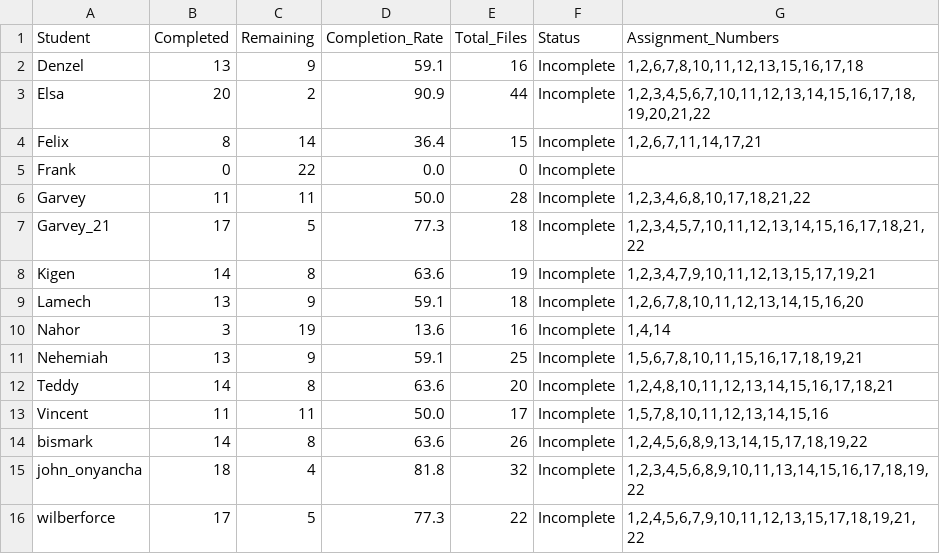
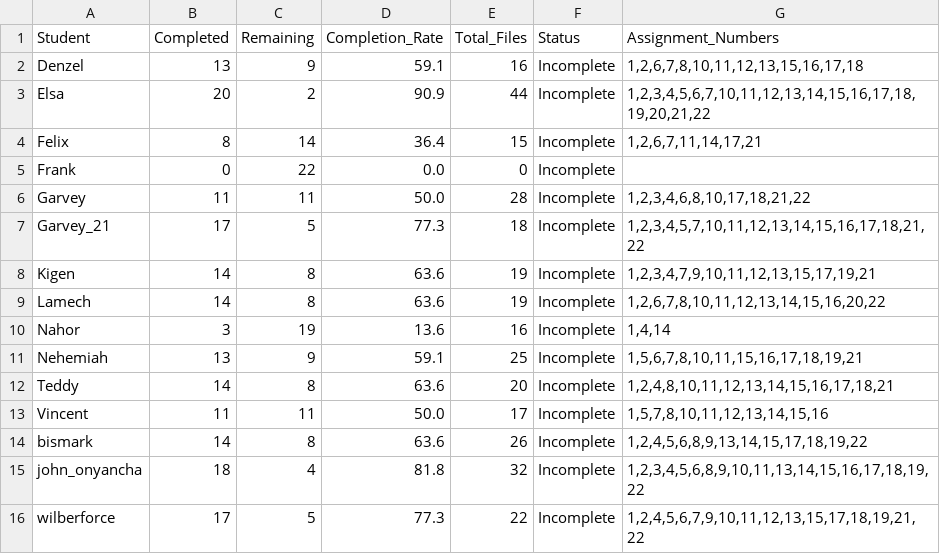
Before and after one commit to Kipchumbaa/Data-Science-2025, a CSV file: completion_analysis.csv, drawn as a sheet.

```diff
--- a/completion_analysis.csv
+++ b/completion_analysis.csv
@@ -8,3 +8,3 @@ Garvey_21,17,5,77.3,18,Incomplete,"1,2,3,4,5,7,10,11,12,13,14,15,16,17,18,21,22"
 Kigen,14,8,63.6,19,Incomplete,"1,2,3,4,7,9,10,11,12,13,15,17,19,21"
-Lamech,13,9,59.1,18,Incomplete,"1,2,6,7,8,10,11,12,13,14,15,16,20"
+Lamech,14,8,63.6,19,Incomplete,"1,2,6,7,8,10,11,12,13,14,15,16,20,22"
 Nahor,3,19,13.6,16,Incomplete,"1,4,14"
```
Also changed, not shown: 2 other files.
